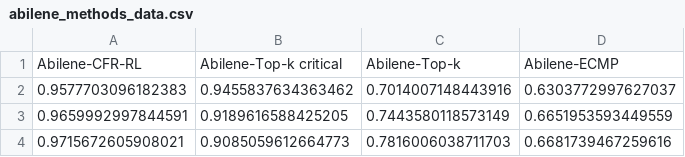
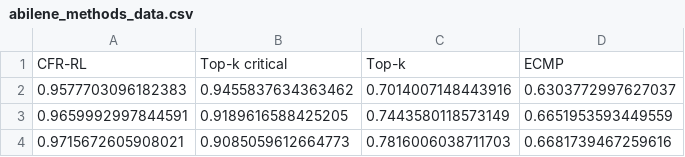
Before and after one commit to hardtotel201/bsCheng, a CSV file: control_plot/abilene_methods_data.csv, drawn as a sheet; only a part is shown; removed rows and columns are numbered as before the commit, all else as after; the diff names each change by its address in the sheet, - before the commit and + after, or states it on an @@ line.

```diff
--- a/control_plot/abilene_methods_data.csv
+++ b/control_plot/abilene_methods_data.csv
-row 1: Abilene-CFR-RL | Abilene-Top-k critical | Abilene-Top-k | Abilene-ECMP
+row 1: CFR-RL | Top-k critical | Top-k | ECMP
```
Also changed, not shown: control_plot/mininet_methods_data.csv, 5 other files.
